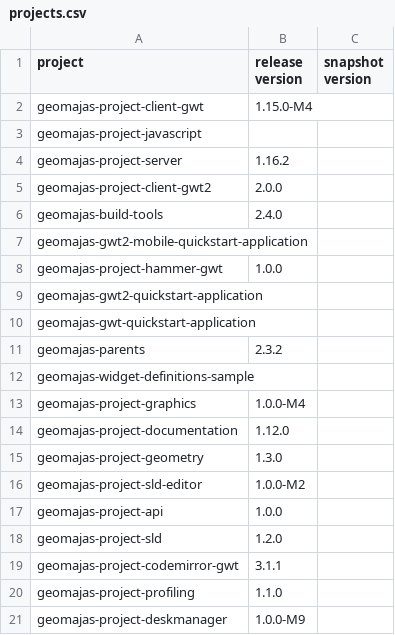
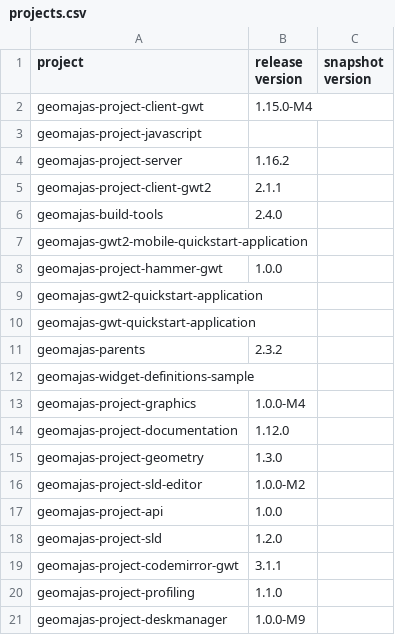
Before and after one commit to geomajas/geomajas-build-tools, a CSV file: geomajas-dep/projects.csv, drawn as a sheet.

Commit message:
dep: update version of geomajas-project-client-gwt2 to 2.1.1

```diff
--- a/geomajas-dep/projects.csv
+++ b/geomajas-dep/projects.csv
@@ -4,3 +4,3 @@ geomajas-project-javascript,
 geomajas-project-server,1.16.2
-geomajas-project-client-gwt2,2.0.0
+geomajas-project-client-gwt2,2.1.1
 geomajas-build-tools,2.4.0
```
